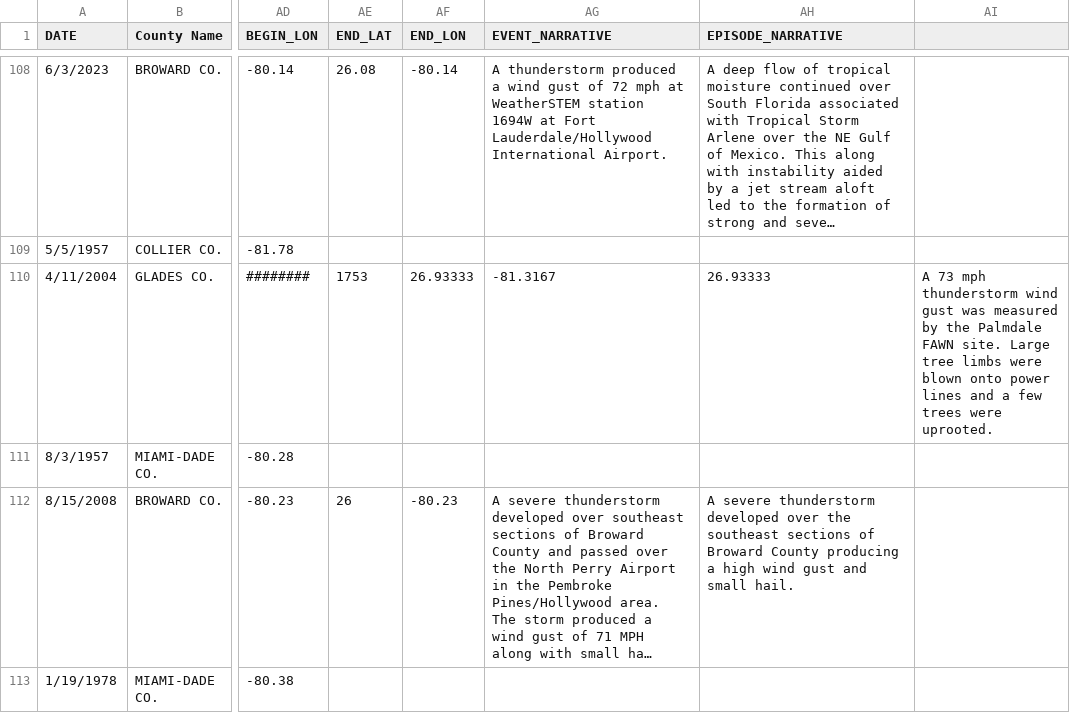
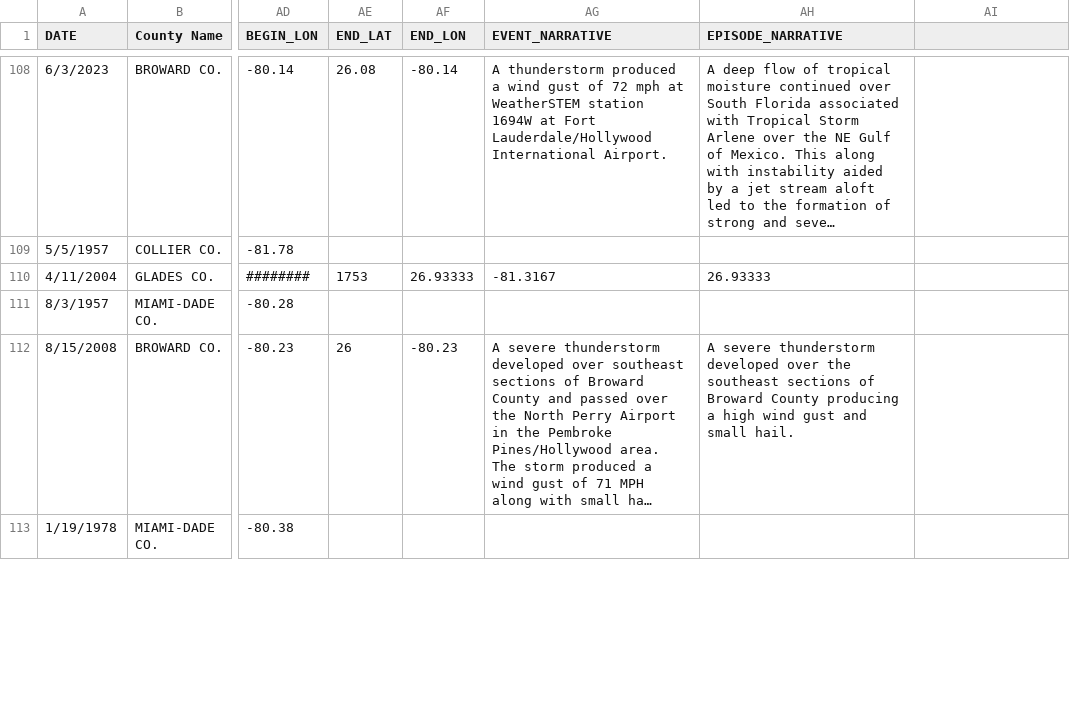
Before and after one commit to shawn-padstats/severe-wx-sql-proj, a CSV file: wind_historical_data.csv, drawn as a sheet; only a part is shown, gaps mark what is left out; long unchanged cells end in …; the diff covers the shown part only; the diff names each change by its address in the sheet, - before the commit and + after, or states it on an @@ line.

```diff
--- a/wind_historical_data.csv
+++ b/wind_historical_data.csv
-AI110: A 73 mph thunderstorm wind gust was measured by the Palmdale FAWN site. Large tree limbs were blown onto power lines and a few trees were uprooted.
+AI110: (empty)
```
Also changed, not shown: 11 edited cells elsewhere in this file, hail_historical_data.csv, 6 other files.
